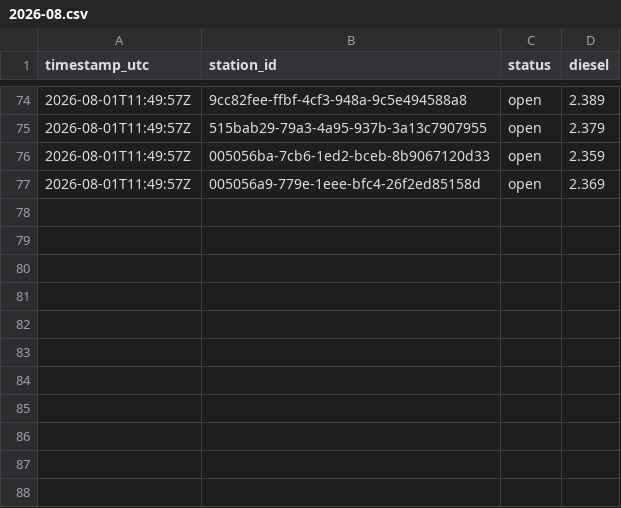
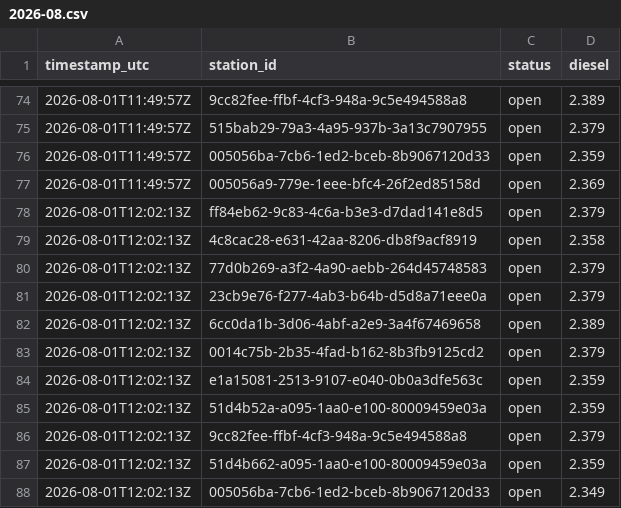
Before and after one commit to Hannibal2404/Tanken, a CSV file: data/prices/2026-08.csv, drawn as a sheet; only a part is shown, gaps mark what is left out.

```diff
--- a/data/prices/2026-08.csv
+++ b/data/prices/2026-08.csv
@@ -77 +77,12 @@ timestamp_utc,station_id,status,diesel
 2026-08-01T11:49:57Z,005056a9-779e-1eee-bfc4-26f2ed85158d,open,2.369
+2026-08-01T12:02:13Z,ff84eb62-9c83-4c6a-b3e3-d7dad141e8d5,open,2.379
+2026-08-01T12:02:13Z,4c8cac28-e631-42aa-8206-db8f9acf8919,open,2.358
+2026-08-01T12:02:13Z,77d0b269-a3f2-4a90-aebb-264d45748583,open,2.379
+2026-08-01T12:02:13Z,23cb9e76-f277-4ab3-b64b-d5d8a71eee0a,open,2.379
+2026-08-01T12:02:13Z,6cc0da1b-3d06-4abf-a2e9-3a4f67469658,open,2.389
+2026-08-01T12:02:13Z,0014c75b-2b35-4fad-b162-8b3fb9125cd2,open,2.379
+2026-08-01T12:02:13Z,e1a15081-2513-9107-e040-0b0a3dfe563c,open,2.359
+2026-08-01T12:02:13Z,51d4b52a-a095-1aa0-e100-80009459e03a,open,2.359
+2026-08-01T12:02:13Z,9cc82fee-ffbf-4cf3-948a-9c5e494588a8,open,2.379
+2026-08-01T12:02:13Z,51d4b662-a095-1aa0-e100-80009459e03a,open,2.359
+2026-08-01T12:02:13Z,005056ba-7cb6-1ed2-bceb-8b9067120d33,open,2.349
```
Also changed, not shown: 1 other file.
